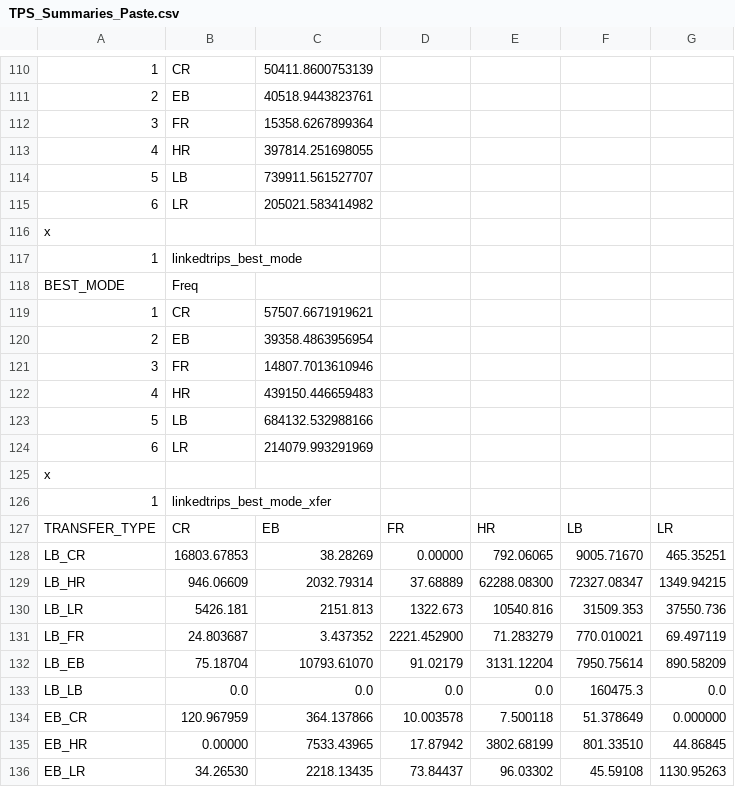
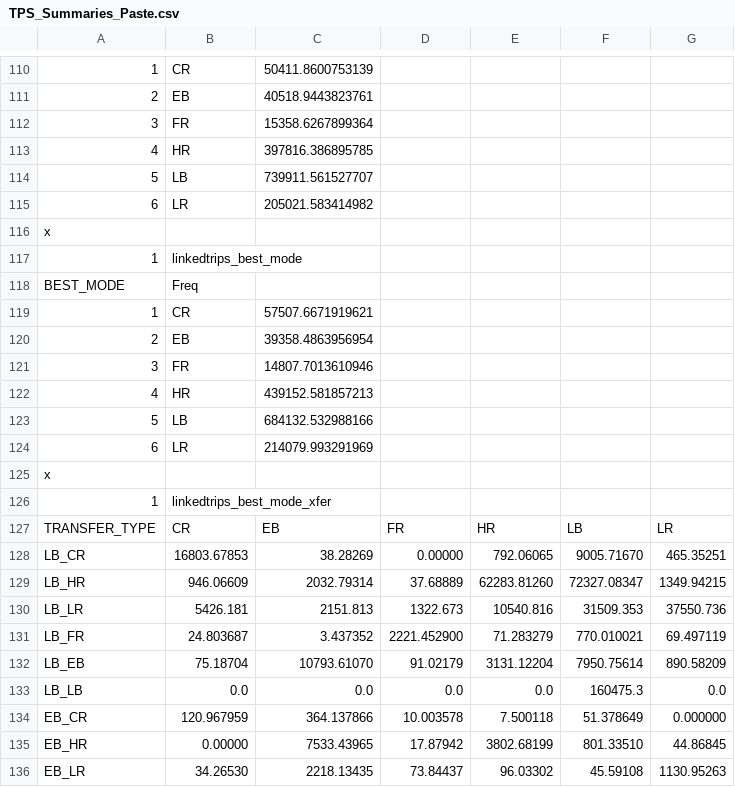
Before and after one commit to BayAreaMetro/transit-passenger-surveys, a CSV file: secondary-expansion/validation/TPS_Summaries_Paste.csv, drawn as a sheet; only a part is shown, gaps mark what is left out.

```diff
--- a/secondary-expansion/validation/TPS_Summaries_Paste.csv
+++ b/secondary-expansion/validation/TPS_Summaries_Paste.csv
@@ -112,3 +112,3 @@
 "3","FR",15358.6267899364
-"4","HR",397814.251698055
+"4","HR",397816.386895785
 "5","LB",739911.561527707
@@ -121,3 +121,3 @@
 "3","FR",14807.7013610946
-"4","HR",439150.446659483
+"4","HR",439152.581857213
 "5","LB",684132.532988166
@@ -128,3 +128,3 @@
 "LB_CR","16803.67853","   38.28269","    0.00000","  792.06065"," 9005.71670","  465.35251"
-"LB_HR","  946.06609"," 2032.79314","   37.68889","62288.08300","72327.08347"," 1349.94215"
+"LB_HR","  946.06609"," 2032.79314","   37.68889","62283.81260","72327.08347"," 1349.94215"
 "LB_LR"," 5426.181"," 2151.813"," 1322.673","10540.816","31509.353","37550.736"
```
Also changed, not shown: secondary-expansion/validation/PopSim_Summaries_Paste.csv, 4 other files.
